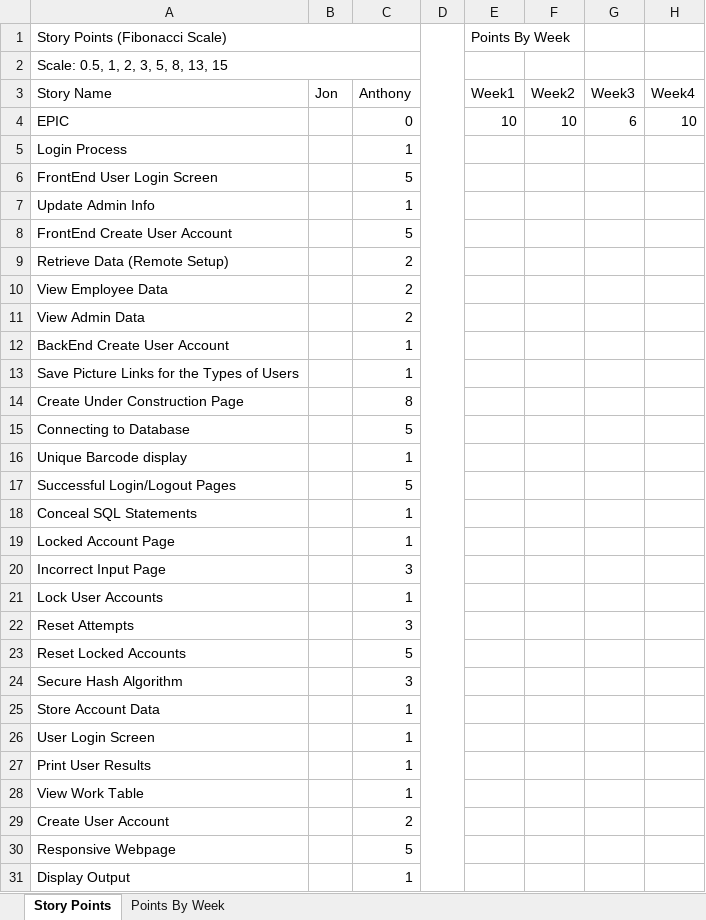
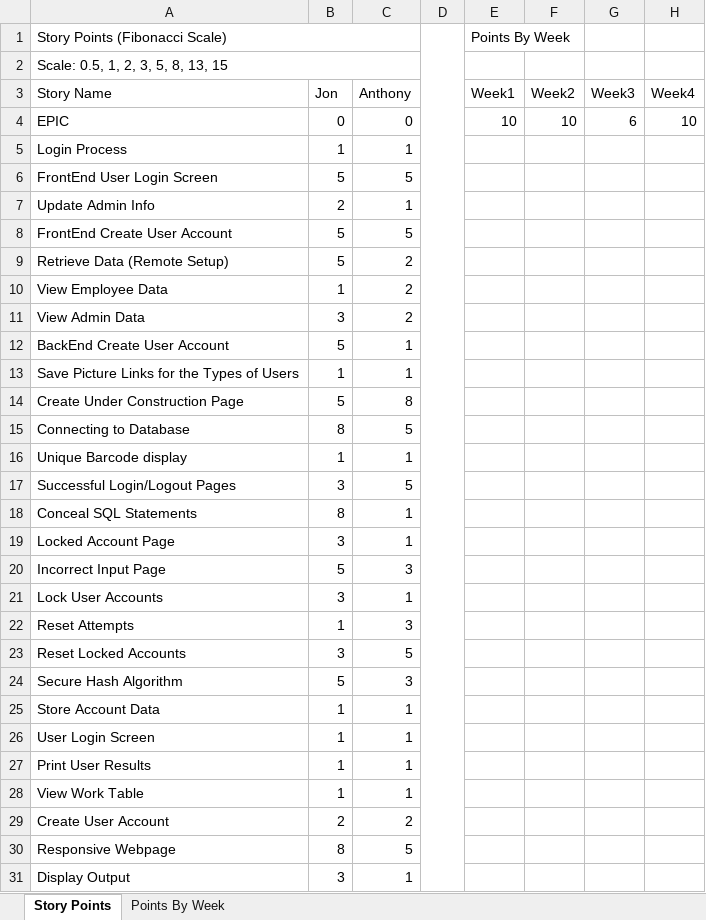
Before and after one commit to ElectroRehab/CSC289, an Excel workbook: ProjectGoals/BurnDownCharts/BurndownChart_BarcodeProject.xlsx, sheet Story Points, drawn as a sheet; only a part is shown; values as stored, in another font and other column widths than the file's, no cell formats; the diff covers the shown part only; the diff names each change by its address in the sheet, - before the commit and + after, or states it on an @@ line.

Commit message:
Update BurndownChart_BarcodeProject.xlsx

```diff
--- a/ProjectGoals/BurnDownCharts/BurndownChart_BarcodeProject.xlsx (sheet Story Points)
+++ b/ProjectGoals/BurnDownCharts/BurndownChart_BarcodeProject.xlsx (sheet Story Points)
-B4: (empty)
+B4: 0
-B5: (empty)
+B5: 1
-B6: (empty)
+B6: 5
-B7: (empty)
+B7: 2
-B8:B9: (empty)
+B8:B9: 5
-B10: (empty)
+B10: 1
-B11: (empty)
+B11: 3
-B12: (empty)
+B12: 5
-B13: (empty)
+B13: 1
-B14: (empty)
+B14: 5
-B15: (empty)
+B15: 8
-B16: (empty)
+B16: 1
-B17: (empty)
+B17: 3
-B18: (empty)
+B18: 8
-B19: (empty)
+B19: 3
-B20: (empty)
+B20: 5
-B21: (empty)
+B21: 3
-B22: (empty)
+B22: 1
-B23: (empty)
+B23: 3
-B24: (empty)
+B24: 5
-B25:B28: (empty)
+B25:B28: 1
-B29: (empty)
+B29: 2
-B30: (empty)
+B30: 8
-B31: (empty)
+B31: 3
```
Also changed, not shown: 8 edited cells elsewhere in this sheet, cell formats.
